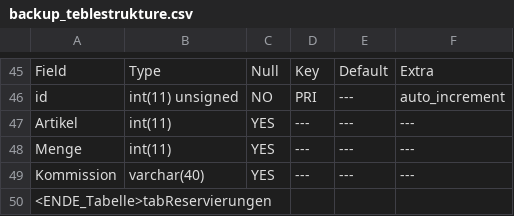
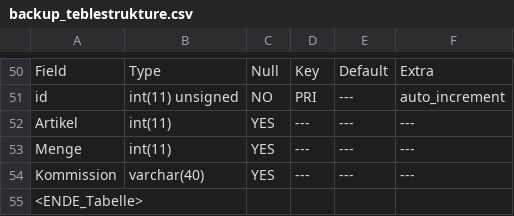
Before and after one commit to 15831944/CBrain, a CSV file: backup_teblestrukture.csv, drawn as a sheet; only a part is shown, gaps mark what is left out; the diff covers the shown part only.

```diff
--- a/backup_teblestrukture.csv
+++ b/backup_teblestrukture.csv
@@ -49,2 +54,2 @@ Menge	int(11)	YES	---	---	---
 Kommission	varchar(40)	YES	---	---	---	
-<ENDE_Tabelle>tabReservierungen
+<ENDE_Tabelle>
```
Also changed, not shown: 5 added rows and 9 edited cells elsewhere in this file, 1 other file.
